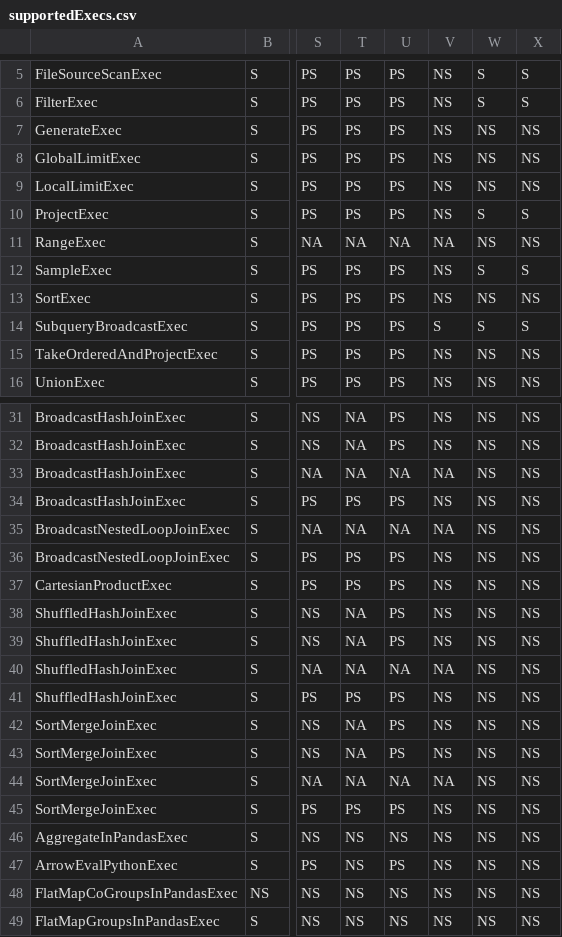
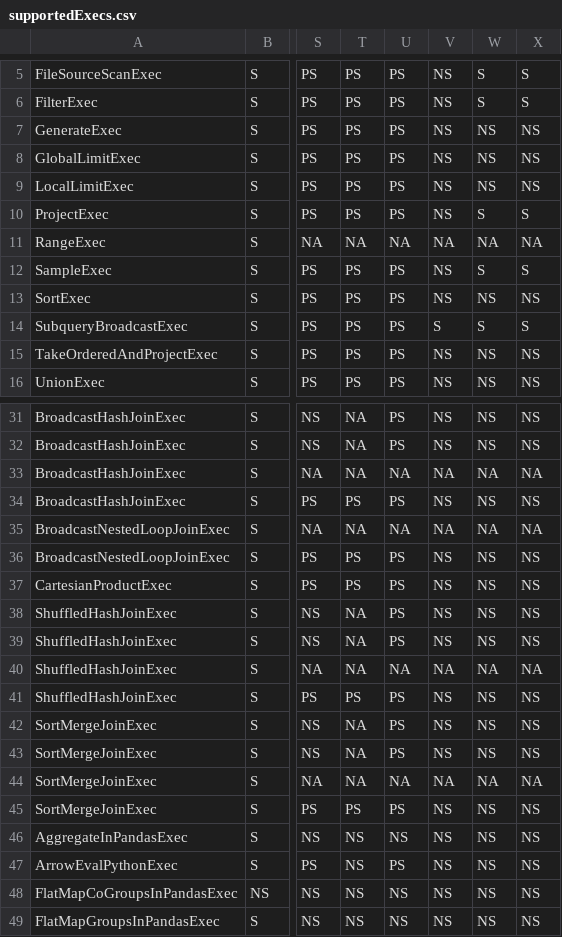
Before and after one commit to NVIDIA/spark-rapids-tools, a CSV file: core/src/main/resources/supportedExecs.csv, drawn as a sheet; only a part is shown, gaps mark what is left out; the diff names each change by its address in the sheet, - before the commit and + after, or states it on an @@ line.

```diff
--- a/core/src/main/resources/supportedExecs.csv
+++ b/core/src/main/resources/supportedExecs.csv
-W11: NS
+W11: NA
-X11: NS
+X11: NA
-W33: NS
+W33: NA
-X33: NS
+X33: NA
-W35: NS
+W35: NA
-X35: NS
+X35: NA
-W40: NS
+W40: NA
-X40: NS
+X40: NA
-W44: NS
+W44: NA
-X44: NS
+X44: NA
```
Also changed, not shown: core/src/main/resources/supportedExprs.csv, 2 other files.
